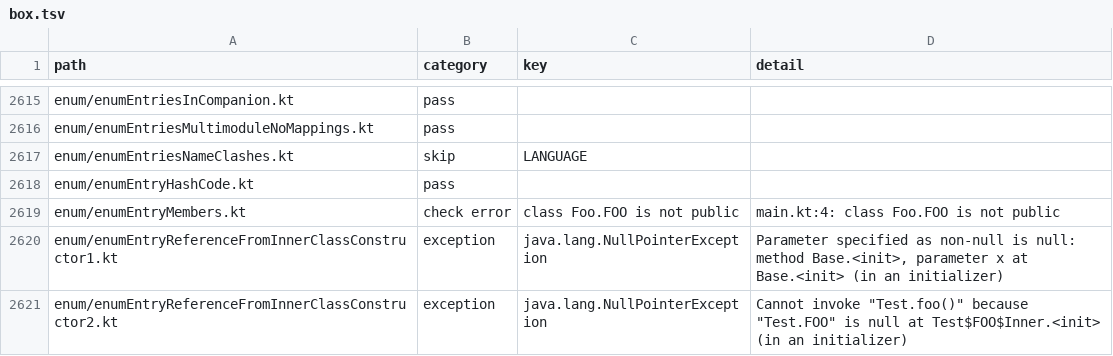
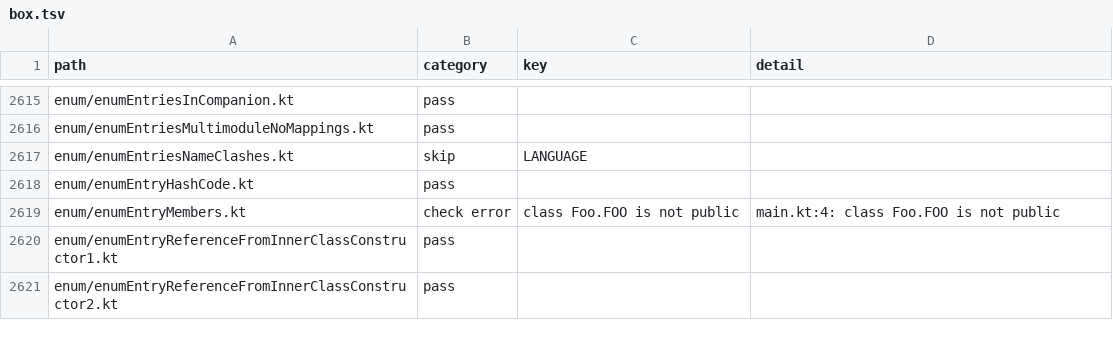
Before and after one commit to barteo/kotlin-compiler-go, a TSV file: bench/results/box.tsv, drawn as a sheet; only a part is shown, gaps mark what is left out; the diff covers the shown part only.

```diff
--- a/bench/results/box.tsv
+++ b/bench/results/box.tsv
@@ -2619,3 +2619,3 @@ enum/enumEntryHashCode.kt	pass
 enum/enumEntryMembers.kt	check error	class Foo.FOO is not public	main.kt:4: class Foo.FOO is not public
-enum/enumEntryReferenceFromInnerClassConstructor1.kt	exception	java.lang.NullPointerException	Parameter specified as non-null is null: method Base.<init>, parameter x at Base.<init> (in an initializer)
-enum/enumEntryReferenceFromInnerClassConstructor2.kt	exception	java.lang.NullPointerException	Cannot invoke "Test.foo()" because "Test.FOO" is null at Test$FOO$Inner.<init> (in an initializer)
+enum/enumEntryReferenceFromInnerClassConstructor1.kt	pass		
+enum/enumEntryReferenceFromInnerClassConstructor2.kt	pass		
```
Also changed, not shown: 53 edited cells elsewhere in this file, 5 other files.
